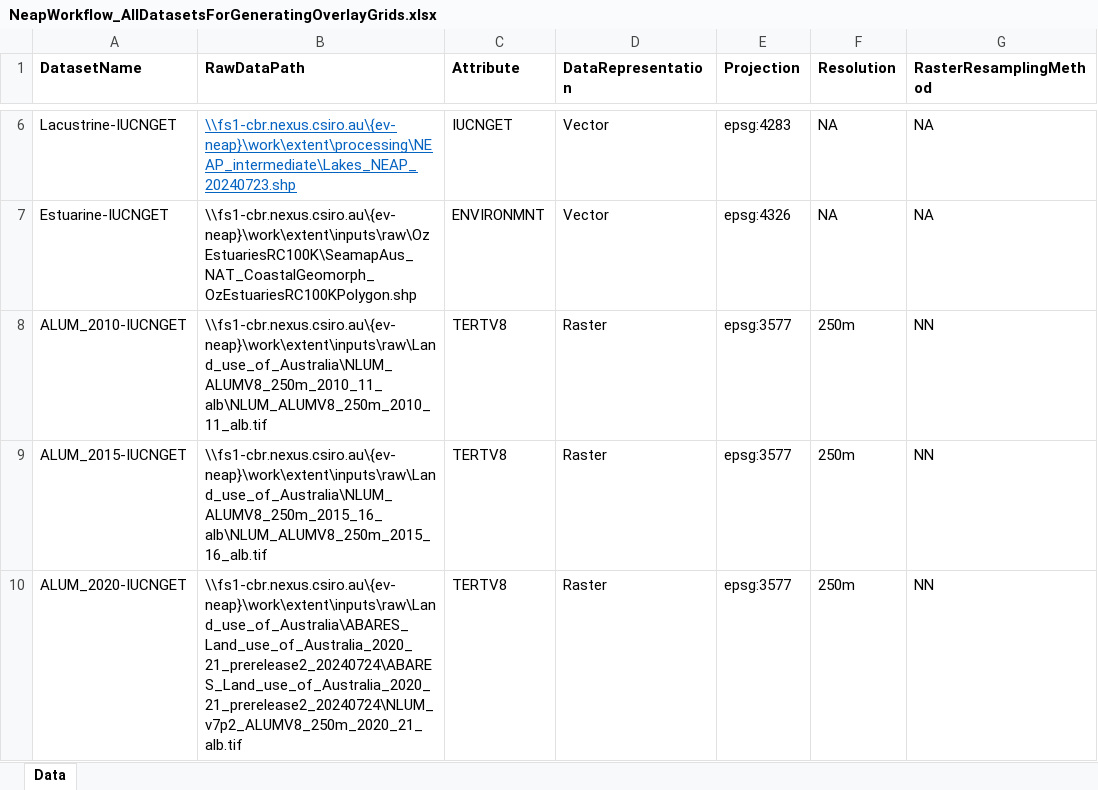
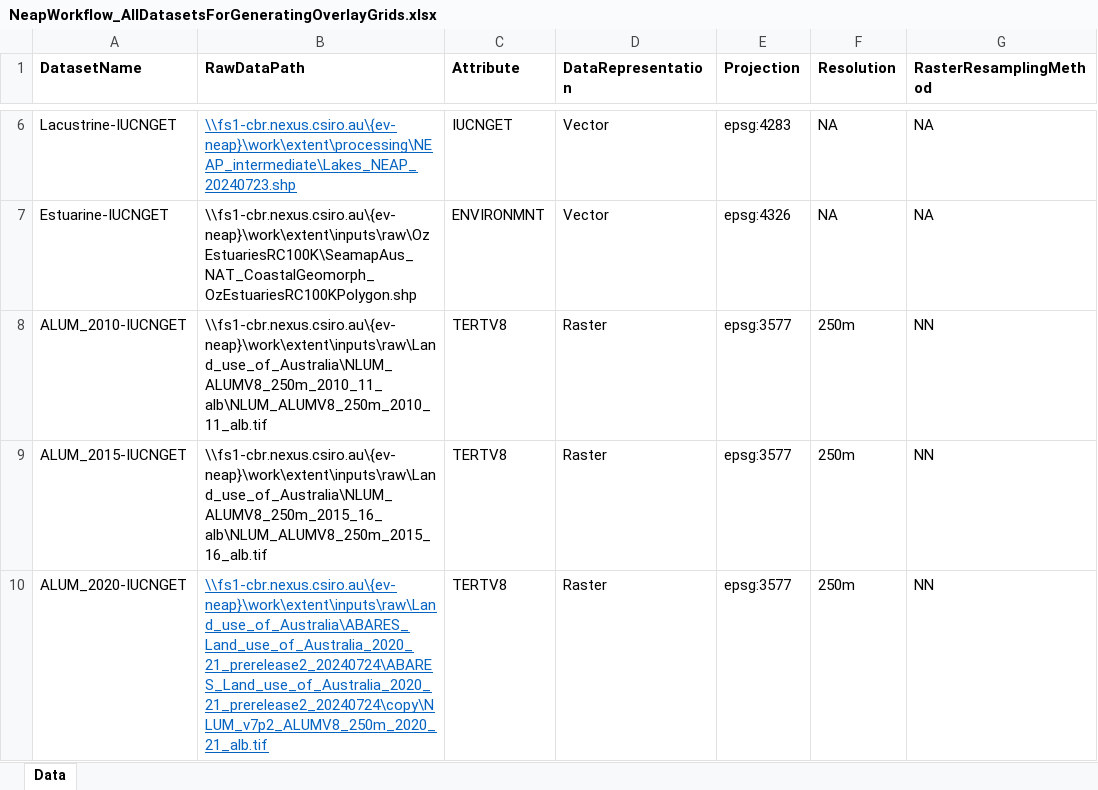
Before and after one commit to CSIRO-enviro-informatics/ecosystem-typology, an Excel workbook: NeapWorkflow_AllDatasetsForGeneratingOverlayGrids.xlsx, sheet Data, drawn as a sheet; only a part is shown, gaps mark what is left out; values as stored, in another font and other column widths than the file's, no borders; the diff names each change by its address in the sheet, - before the commit and + after, or states it on an @@ line.

Commit message:
made a copy of the ALUM 2020 data (currently locked) and altered workflow file to point to this new file

```diff
--- a/NeapWorkflow_AllDatasetsForGeneratingOverlayGrids.xlsx (sheet Data)
+++ b/NeapWorkflow_AllDatasetsForGeneratingOverlayGrids.xlsx (sheet Data)
-B10 (RawDataPath): \\fs1-cbr.nexus.csiro.au\{ev-neap}\work\extent\inputs\raw\Land_use_of_Australia\ABARES_Land_use_of_Australia_2020_21_prerelease2_20240724\ABARES_Land_use_of_Australia_2020_21_prerelease2_20240724\NLUM_v7p2_ALUMV8_250m_2020_21_alb.tif
+B10 (RawDataPath): \\fs1-cbr.nexus.csiro.au\{ev-neap}\work\extent\inputs\raw\Land_use_of_Australia\ABARES_Land_use_of_Australia_2020_21_prerelease2_20240724\ABARES_Land_use_of_Australia_2020_21_prerelease2_20240724\copy\NLUM_v7p2_ALUMV8_250m_2020_21_alb.tif
@@ B10 underline: off → on, text colour: black → #0563C1 @@
```
